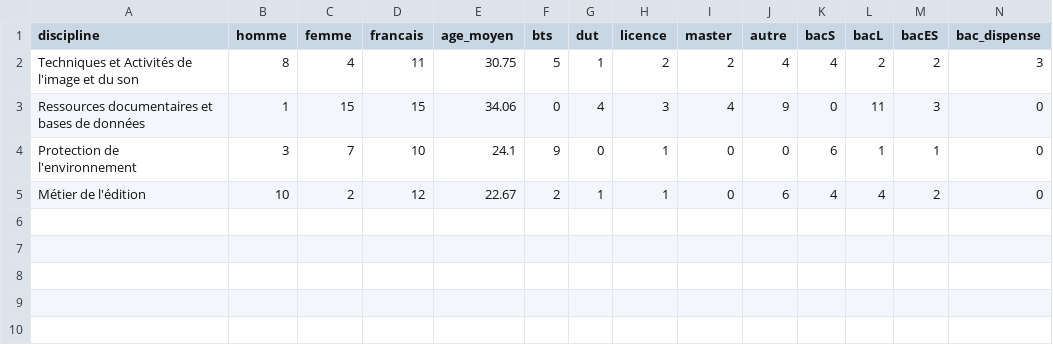
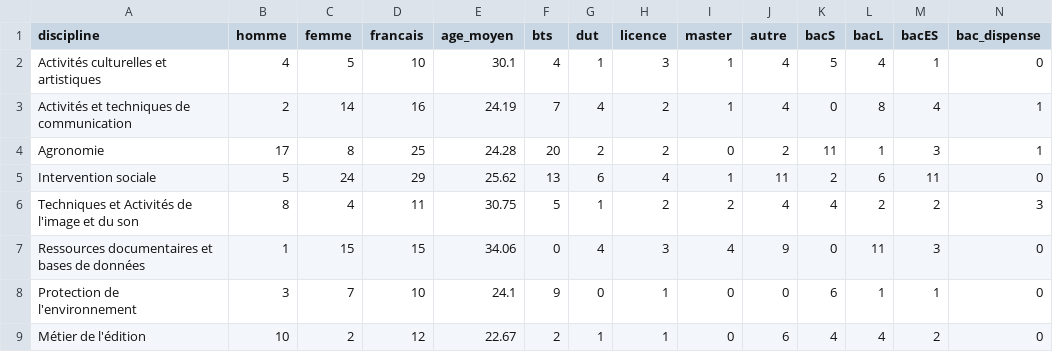
Before and after one commit to SylvainMaillot/9e2d083fb7ed04f96ede83efa5c4564c, a CSV file: visu/data/insertion_lp.csv, drawn as a sheet; only a part is shown; rows hold the shown columns only; the diff names each change by its address in the sheet, - before the commit and + after, or states it on an @@ line.

Commit message:
insertion_lp complet

```diff
--- a/visu/data/insertion_lp.csv
+++ b/visu/data/insertion_lp.csv
+row 2: Activités culturelles et artistiques | 4 | 5 | 10 | 30.1 | 4 | 1 | 3 | 1 | 4 | 5 | 4 | 1 | 0
+row 3: Activités et techniques de communication | 2 | 14 | 16 | 24.19 | 7 | 4 | 2 | 1 | 4 | 0 | 8 | 4 | 1
+row 4: Agronomie | 17 | 8 | 25 | 24.28 | 20 | 2 | 2 | 0 | 2 | 11 | 1 | 3 | 1
+row 5: Intervention sociale | 5 | 24 | 29 | 25.62 | 13 | 6 | 4 | 1 | 11 | 2 | 6 | 11 | 0
```
